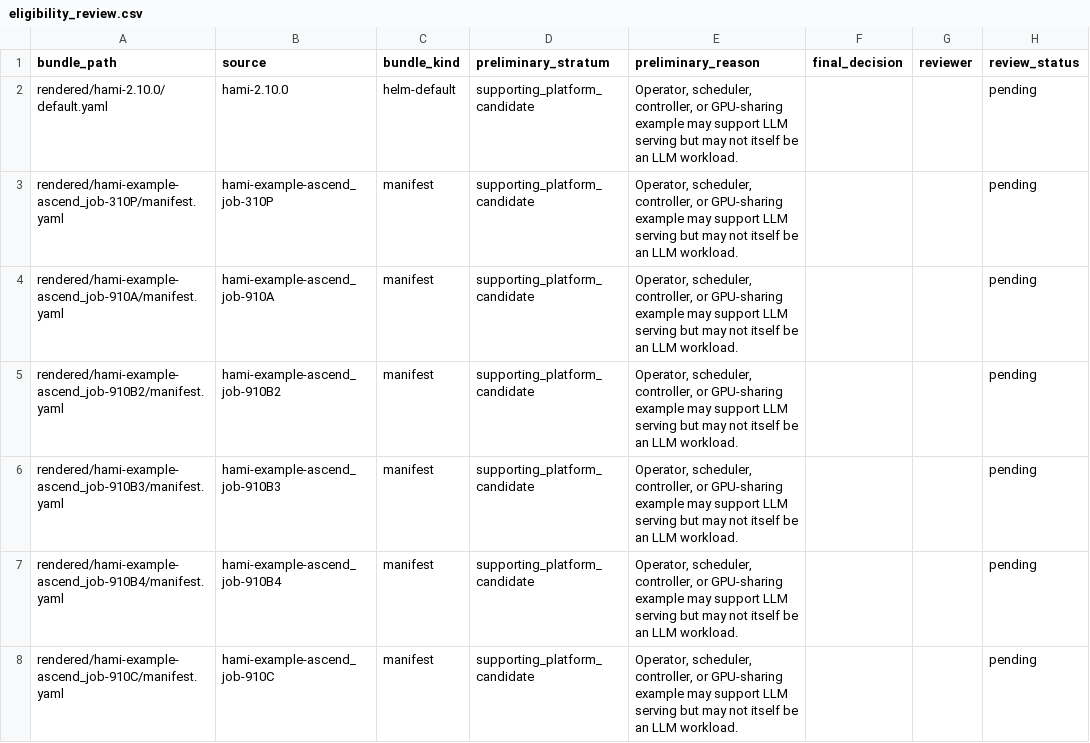
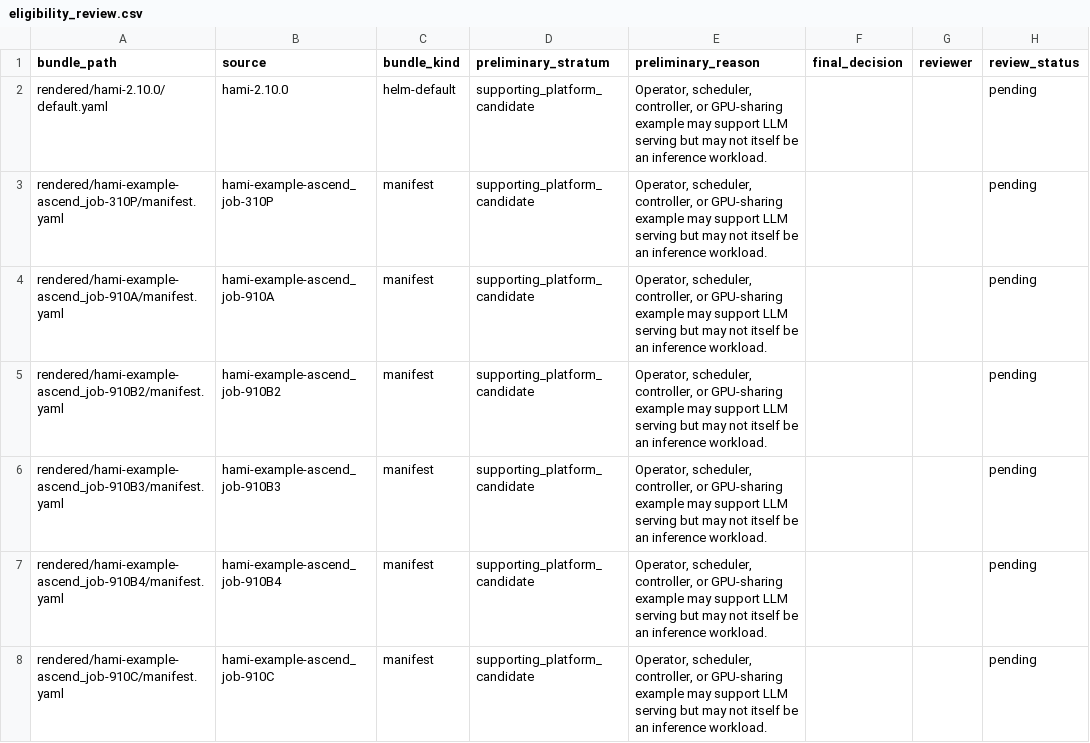
Before and after one commit to mallyagirish/llm-serving-k8s-hardening-study, a CSV file: corpus/eligibility_review.csv, drawn as a sheet; only a part is shown; the diff covers the shown part only; the diff names each change by its address in the sheet, - before the commit and + after, or states it on an @@ line.

```diff
--- a/corpus/eligibility_review.csv
+++ b/corpus/eligibility_review.csv
-E2:E8 (preliminary_reason): …be an LLM workload.
+E2:E8 (preliminary_reason): …be an inference workload.
```
Also changed, not shown: 177 edited cells elsewhere in this file.
